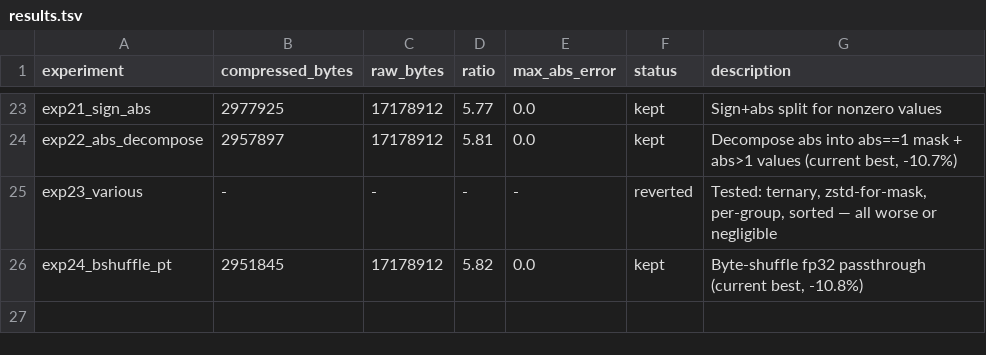
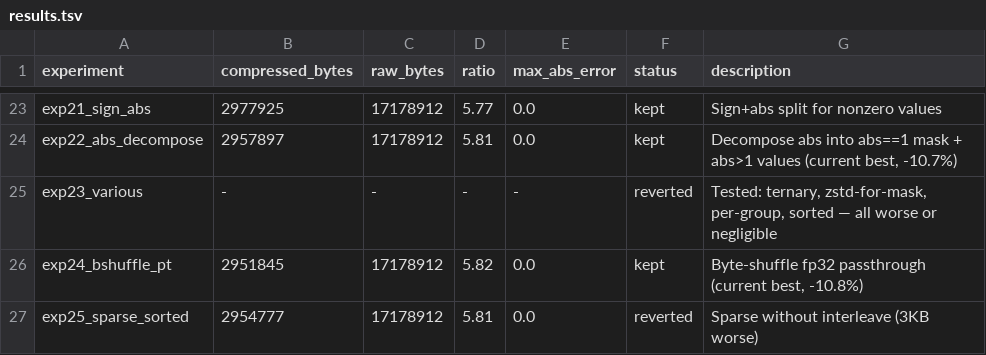
Before and after one commit to joyceyan/serialization_playground, a TSV file: results.tsv, drawn as a sheet; only a part is shown, gaps mark what is left out; the diff names each change by its address in the sheet, - before the commit and + after, or states it on an @@ line.

Commit message:
Log exp 25: sorted sparse 3KB worse, interleaving confirmed helpful

```diff
--- a/results.tsv
+++ b/results.tsv
+row 27: exp25_sparse_sorted | 2954777 | 17178912 | 5.81 | 0.0 | reverted | Sparse without interleave (3KB worse)
```
